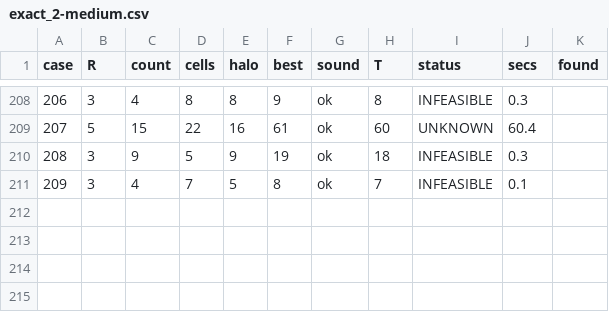
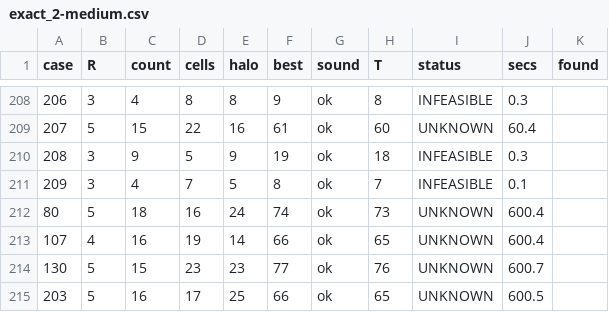
Before and after one commit to H4WKF0X/ccc-classic-2026, a CSV file: results/level6/exact_2-medium.csv, drawn as a sheet; only a part is shown, gaps mark what is left out; the diff names each change by its address in the sheet, - before the commit and + after, or states it on an @@ line.

```diff
--- a/results/level6/exact_2-medium.csv
+++ b/results/level6/exact_2-medium.csv
+row 212: 80 | 5 | 18 | 16 | 24 | 74 | ok | 73 | UNKNOWN | 600.4
+row 213: 107 | 4 | 16 | 19 | 14 | 66 | ok | 65 | UNKNOWN | 600.4
+row 214: 130 | 5 | 15 | 23 | 23 | 77 | ok | 76 | UNKNOWN | 600.7
+row 215: 203 | 5 | 16 | 17 | 25 | 66 | ok | 65 | UNKNOWN | 600.5
```
Also changed, not shown: results/level6/bounds.csv, 20 other files.
